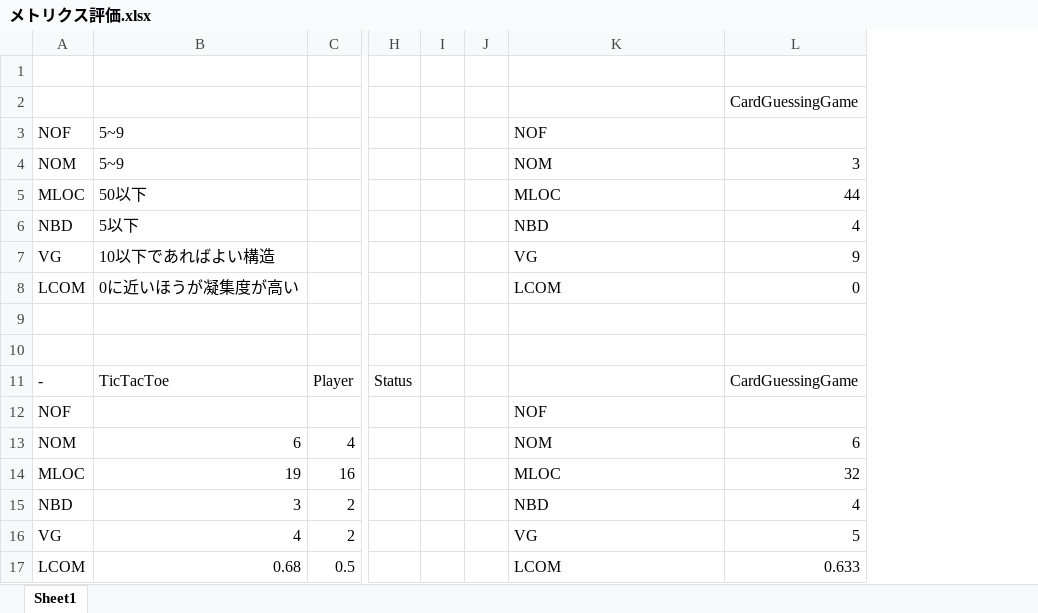
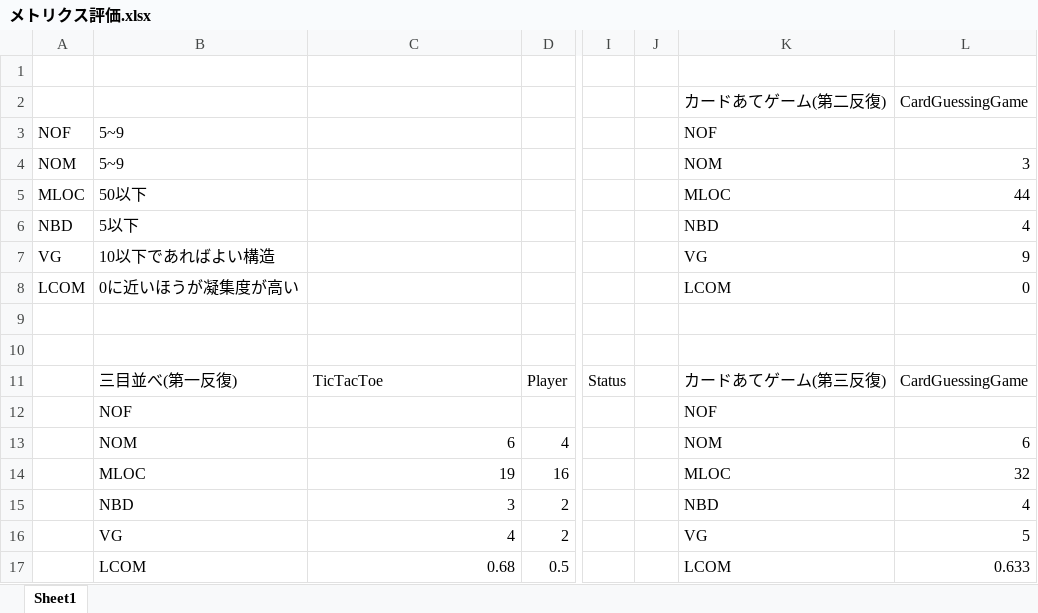
Before and after one commit to koki12378/-09_-, an Excel workbook: カード当てゲーム(拡張)/07_振り返り/メトリクス評価.xlsx, sheet Sheet1, drawn as a sheet; only a part is shown, gaps mark what is left out; values as stored, in another font and other column widths than the file's, no borders; removed rows and columns are numbered as before the commit, all else as after; the diff names each change by its address in the sheet, - before the commit and + after, or states it on an @@ line.

Commit message:
変更

```diff
--- a/カード当てゲーム(拡張)/07_振り返り/メトリクス評価.xlsx (sheet Sheet1)
+++ b/カード当てゲーム(拡張)/07_振り返り/メトリクス評価.xlsx (sheet Sheet1)
+column B, rows 3-17: 5~9 | 5~9 | 50以下 | 5以下 | 10以下であればよい構造 | 0に近いほうが凝集度が高い |  |  | 三目並べ(第一反復) | NOF | NOM | MLOC | NBD | VG | LCOM
-column I, empty
-K2: (empty)
+K2: カードあてゲーム(第二反復)
-C3:C4: 5~9
+C3:C4: (empty)
-C5: 50以下
+C5: (empty)
-C6: 5以下
+C6: (empty)
-C7: 10以下であればよい構造
+C7: (empty)
-C8: 0に近いほうが凝集度が高い
+C8: (empty)
-A11: -
+A11: (empty)
-K11 (カードあてゲーム(第二反復)): (empty)
+K11 (カードあてゲーム(第二反復)): カードあてゲーム(第三反復)
-A12: NOF
+A12: (empty)
-A13: NOM
+A13: (empty)
-A14: MLOC
+A14: (empty)
-A15: NBD
+A15: (empty)
-A16: VG
+A16: (empty)
-A17: LCOM
+A17: (empty)
```
